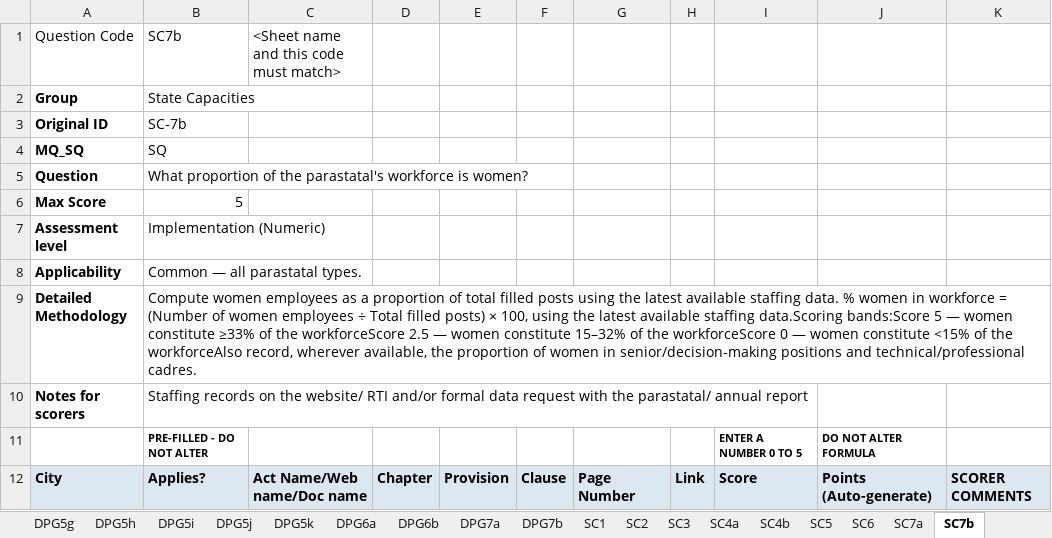
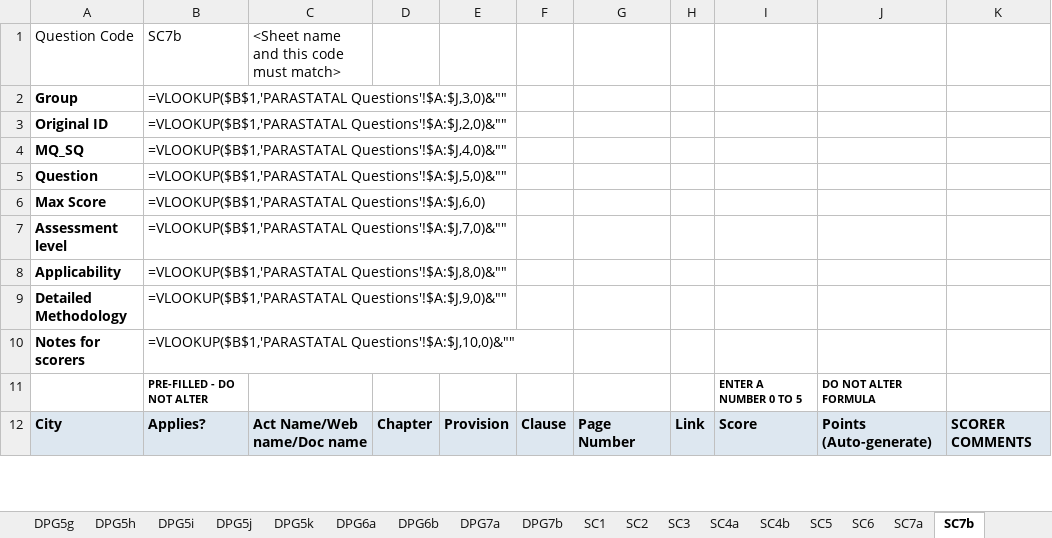
Before and after one commit to janaonline/asics, an Excel workbook: scoring/2027/ai/PARASTATAL_ai.xlsx, sheet SC7b, drawn as a sheet; only a part is shown; values as stored, in another font and other column widths than the file's, no borders; formulas without a stored value are shown as written; the diff covers the shown part only; the diff names each change by its address in the sheet, - before the commit and + after, or states it on an @@ line.

```diff
--- a/scoring/2027/ai/PARASTATAL_ai.xlsx (sheet SC7b)
+++ b/scoring/2027/ai/PARASTATAL_ai.xlsx (sheet SC7b)
-B2: State Capacities
+B2: =VLOOKUP($B$1,'PARASTATAL Questions'!$A:$J,3,0)&""
-B3: SC-7b
+B3: =VLOOKUP($B$1,'PARASTATAL Questions'!$A:$J,2,0)&""
-B4: SQ
+B4: =VLOOKUP($B$1,'PARASTATAL Questions'!$A:$J,4,0)&""
-B5: What proportion of the parastatal's workforce is women?
+B5: =VLOOKUP($B$1,'PARASTATAL Questions'!$A:$J,5,0)&""
-B6: 5
+B6: =VLOOKUP($B$1,'PARASTATAL Questions'!$A:$J,6,0)
-B7: Implementation (Numeric)
+B7: =VLOOKUP($B$1,'PARASTATAL Questions'!$A:$J,7,0)&""
-B8: Common — all parastatal types.
+B8: =VLOOKUP($B$1,'PARASTATAL Questions'!$A:$J,8,0)&""
-B9: Compute women employees as a proportion of total filled posts using the latest available staffing data. % women in workforce = (Number of women employees ÷ Total filled posts) × 100, using the latest available staffing data.Scoring bands:Score 5 — women constitute ≥33% of the workforceScore 2.5 — women constitute 15–32% of the workforceScore 0 — women constitute <15% of the workforceAlso record, wherever available, the proportion of women in senior/decision-making positions and technical/professional cadres.
+B9: =VLOOKUP($B$1,'PARASTATAL Questions'!$A:$J,9,0)&""
-B10: Staffing records on the website/ RTI and/or formal data request with the parastatal/ annual report
+B10: =VLOOKUP($B$1,'PARASTATAL Questions'!$A:$J,10,0)&""
```
Also changed, not shown: 12 edited cells elsewhere in this sheet, sheet Scores (start here), sheet PARASTATAL_SUMMARY_RAW, sheet DPG5i, sheet DPG4, sheet DPG5a, sheet SC3, 38 more sheets, charts or pictures, scoring/2027/results/ASICS_2027_Scores.xlsx, 14 other files.
